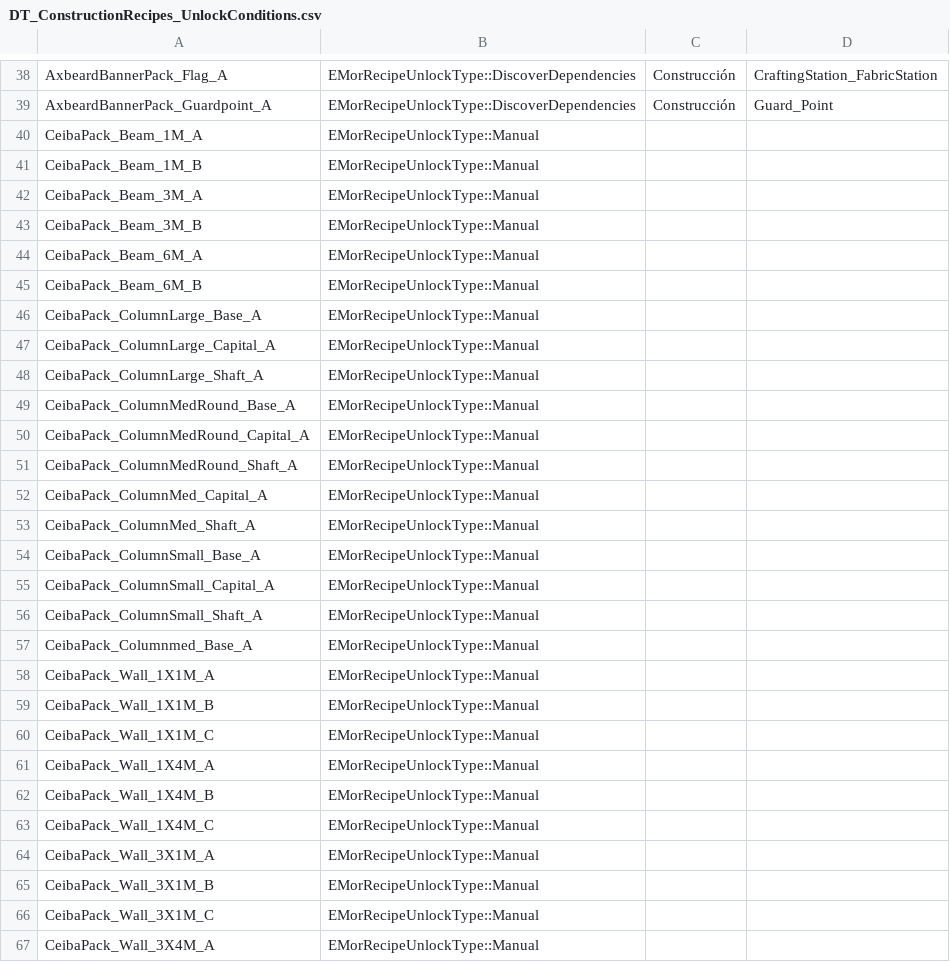
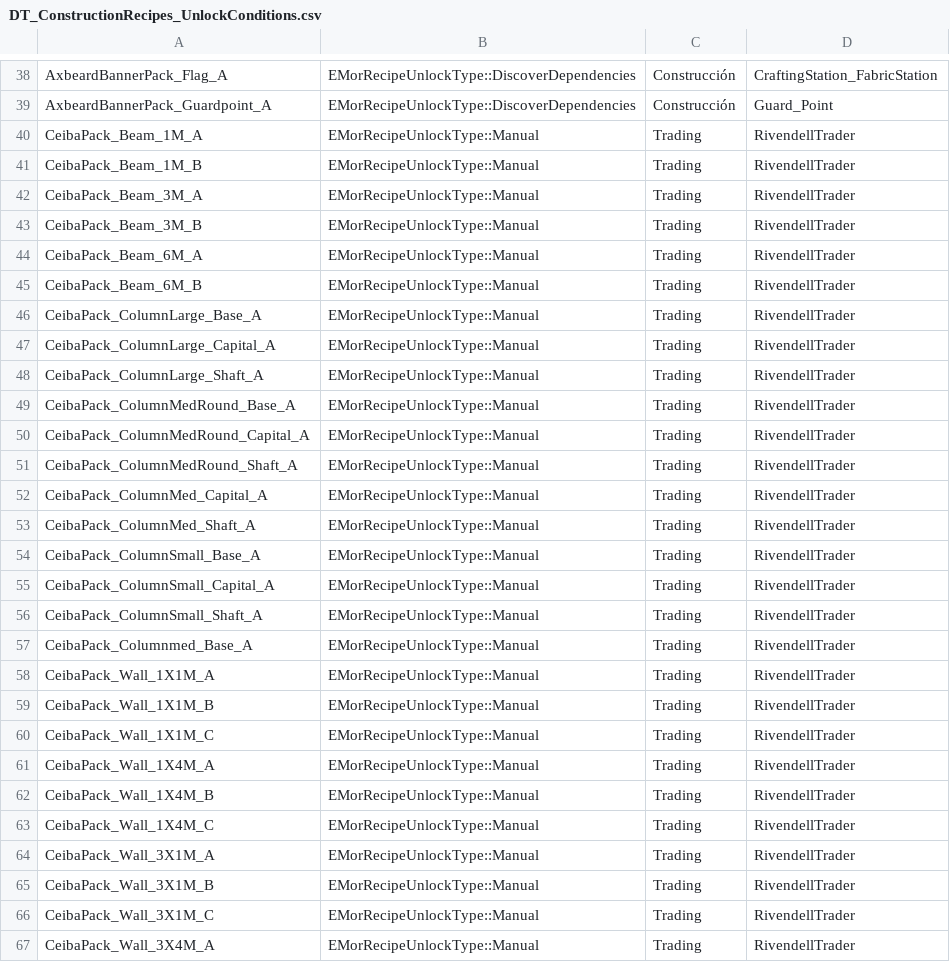
Before and after one commit to TobiIchiro/SecretsOfKhazadDum, a CSV file: UnlockCondtions/DT_ConstructionRecipes_UnlockConditions.csv, drawn as a sheet; only a part is shown, gaps mark what is left out; the diff covers the shown part only.

Commit message:
Missing Unlock conditions

```diff
--- a/UnlockCondtions/DT_ConstructionRecipes_UnlockConditions.csv
+++ b/UnlockCondtions/DT_ConstructionRecipes_UnlockConditions.csv
@@ -39,29 +39,29 @@ AxbeardBannerPack_Flag_A,EMorRecipeUnlockType::DiscoverDependencies,Construcció
 AxbeardBannerPack_Guardpoint_A,EMorRecipeUnlockType::DiscoverDependencies,Construcción,Guard_Point
-CeibaPack_Beam_1M_A,EMorRecipeUnlockType::Manual,,
-CeibaPack_Beam_1M_B,EMorRecipeUnlockType::Manual,,
-CeibaPack_Beam_3M_A,EMorRecipeUnlockType::Manual,,
-CeibaPack_Beam_3M_B,EMorRecipeUnlockType::Manual,,
-CeibaPack_Beam_6M_A,EMorRecipeUnlockType::Manual,,
-CeibaPack_Beam_6M_B,EMorRecipeUnlockType::Manual,,
-CeibaPack_ColumnLarge_Base_A,EMorRecipeUnlockType::Manual,,
-CeibaPack_ColumnLarge_Capital_A,EMorRecipeUnlockType::Manual,,
-CeibaPack_ColumnLarge_Shaft_A,EMorRecipeUnlockType::Manual,,
-CeibaPack_ColumnMedRound_Base_A,EMorRecipeUnlockType::Manual,,
-CeibaPack_ColumnMedRound_Capital_A,EMorRecipeUnlockType::Manual,,
-CeibaPack_ColumnMedRound_Shaft_A,EMorRecipeUnlockType::Manual,,
-CeibaPack_ColumnMed_Capital_A,EMorRecipeUnlockType::Manual,,
-CeibaPack_ColumnMed_Shaft_A,EMorRecipeUnlockType::Manual,,
-CeibaPack_ColumnSmall_Base_A,EMorRecipeUnlockType::Manual,,
-CeibaPack_ColumnSmall_Capital_A,EMorRecipeUnlockType::Manual,,
-CeibaPack_ColumnSmall_Shaft_A,EMorRecipeUnlockType::Manual,,
-CeibaPack_Columnmed_Base_A,EMorRecipeUnlockType::Manual,,
-CeibaPack_Wall_1X1M_A,EMorRecipeUnlockType::Manual,,
-CeibaPack_Wall_1X1M_B,EMorRecipeUnlockType::Manual,,
-CeibaPack_Wall_1X1M_C,EMorRecipeUnlockType::Manual,,
-CeibaPack_Wall_1X4M_A,EMorRecipeUnlockType::Manual,,
-CeibaPack_Wall_1X4M_B,EMorRecipeUnlockType::Manual,,
-CeibaPack_Wall_1X4M_C,EMorRecipeUnlockType::Manual,,
-CeibaPack_Wall_3X1M_A,EMorRecipeUnlockType::Manual,,
-CeibaPack_Wall_3X1M_B,EMorRecipeUnlockType::Manual,,
-CeibaPack_Wall_3X1M_C,EMorRecipeUnlockType::Manual,,
-CeibaPack_Wall_3X4M_A,EMorRecipeUnlockType::Manual,,
+CeibaPack_Beam_1M_A,EMorRecipeUnlockType::Manual,Trading,RivendellTrader
+CeibaPack_Beam_1M_B,EMorRecipeUnlockType::Manual,Trading,RivendellTrader
+CeibaPack_Beam_3M_A,EMorRecipeUnlockType::Manual,Trading,RivendellTrader
+CeibaPack_Beam_3M_B,EMorRecipeUnlockType::Manual,Trading,RivendellTrader
+CeibaPack_Beam_6M_A,EMorRecipeUnlockType::Manual,Trading,RivendellTrader
+CeibaPack_Beam_6M_B,EMorRecipeUnlockType::Manual,Trading,RivendellTrader
+CeibaPack_ColumnLarge_Base_A,EMorRecipeUnlockType::Manual,Trading,RivendellTrader
+CeibaPack_ColumnLarge_Capital_A,EMorRecipeUnlockType::Manual,Trading,RivendellTrader
+CeibaPack_ColumnLarge_Shaft_A,EMorRecipeUnlockType::Manual,Trading,RivendellTrader
+CeibaPack_ColumnMedRound_Base_A,EMorRecipeUnlockType::Manual,Trading,RivendellTrader
+CeibaPack_ColumnMedRound_Capital_A,EMorRecipeUnlockType::Manual,Trading,RivendellTrader
+CeibaPack_ColumnMedRound_Shaft_A,EMorRecipeUnlockType::Manual,Trading,RivendellTrader
+CeibaPack_ColumnMed_Capital_A,EMorRecipeUnlockType::Manual,Trading,RivendellTrader
+CeibaPack_ColumnMed_Shaft_A,EMorRecipeUnlockType::Manual,Trading,RivendellTrader
+CeibaPack_ColumnSmall_Base_A,EMorRecipeUnlockType::Manual,Trading,RivendellTrader
+CeibaPack_ColumnSmall_Capital_A,EMorRecipeUnlockType::Manual,Trading,RivendellTrader
+CeibaPack_ColumnSmall_Shaft_A,EMorRecipeUnlockType::Manual,Trading,RivendellTrader
+CeibaPack_Columnmed_Base_A,EMorRecipeUnlockType::Manual,Trading,RivendellTrader
+CeibaPack_Wall_1X1M_A,EMorRecipeUnlockType::Manual,Trading,RivendellTrader
+CeibaPack_Wall_1X1M_B,EMorRecipeUnlockType::Manual,Trading,RivendellTrader
+CeibaPack_Wall_1X1M_C,EMorRecipeUnlockType::Manual,Trading,RivendellTrader
+CeibaPack_Wall_1X4M_A,EMorRecipeUnlockType::Manual,Trading,RivendellTrader
+CeibaPack_Wall_1X4M_B,EMorRecipeUnlockType::Manual,Trading,RivendellTrader
+CeibaPack_Wall_1X4M_C,EMorRecipeUnlockType::Manual,Trading,RivendellTrader
+CeibaPack_Wall_3X1M_A,EMorRecipeUnlockType::Manual,Trading,RivendellTrader
+CeibaPack_Wall_3X1M_B,EMorRecipeUnlockType::Manual,Trading,RivendellTrader
+CeibaPack_Wall_3X1M_C,EMorRecipeUnlockType::Manual,Trading,RivendellTrader
+CeibaPack_Wall_3X4M_A,EMorRecipeUnlockType::Manual,Trading,RivendellTrader
```
Also changed, not shown: 30 edited cells elsewhere in this file.
